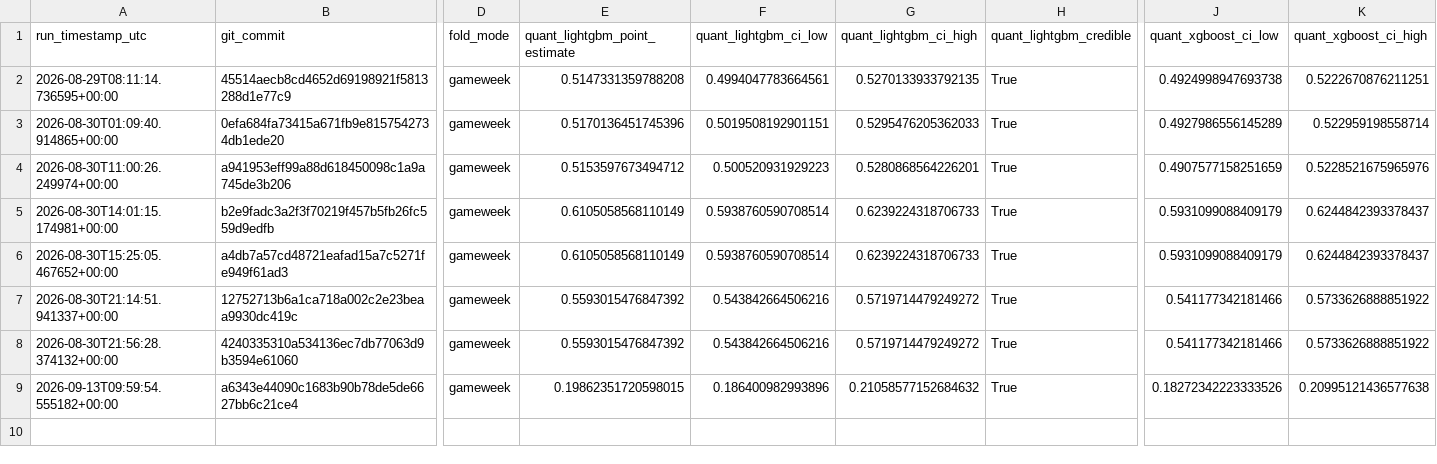
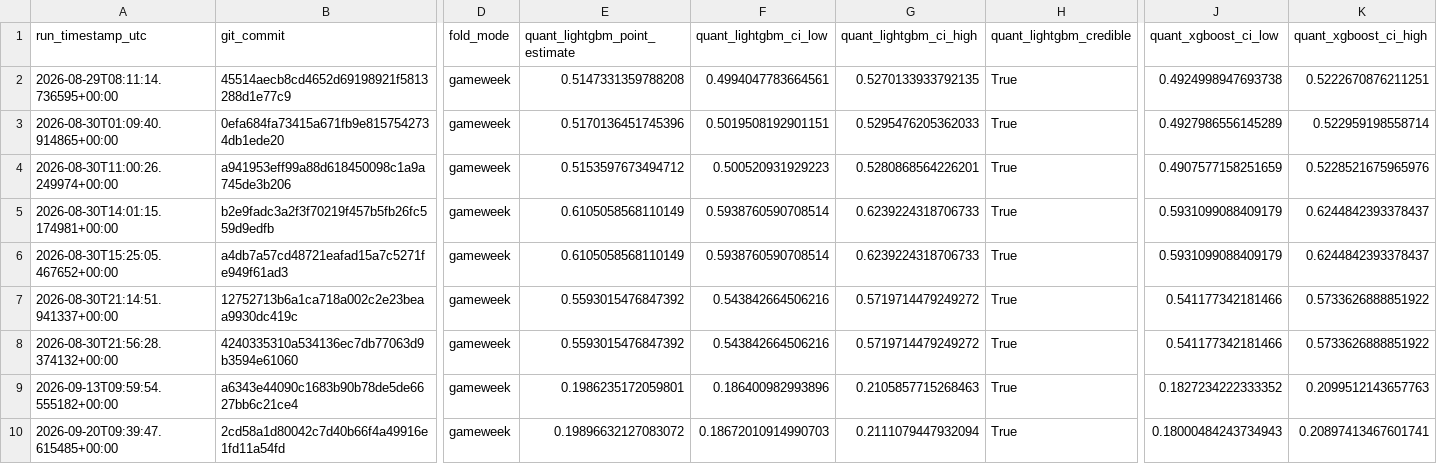
Before and after one commit to AhmadRehman1/FPL-Analyser, a CSV file: research/ml/results_history/weekly_quality_history.csv, drawn as a sheet; only a part is shown, gaps mark what is left out; rows hold the shown columns only; the diff names each change by its address in the sheet, - before the commit and + after, or states it on an @@ line.

```diff
--- a/research/ml/results_history/weekly_quality_history.csv
+++ b/research/ml/results_history/weekly_quality_history.csv
-E9 (quant_lightgbm_point_estimate): 0.19862351720598015
+E9 (quant_lightgbm_point_estimate): 0.1986235172059801
-G9 (quant_lightgbm_ci_high): 0.21058577152684632
+G9 (quant_lightgbm_ci_high): 0.2105857715268463
-J9 (quant_xgboost_ci_low): 0.18272342223333526
+J9 (quant_xgboost_ci_low): 0.1827234222333352
-K9 (quant_xgboost_ci_high): 0.20995121436577638
+K9 (quant_xgboost_ci_high): 0.2099512143657763
+row 10: 2026-09-20T09:39:47.615485+00:00 | 2cd58a1d80042c7d40b66f4a49916e1fd11a54fd | gameweek | 0.19896632127083072 | 0.18672010914990703 | 0.2111079447932094 | True | 0.18000484243734943 | 0.20897413467601741
```
